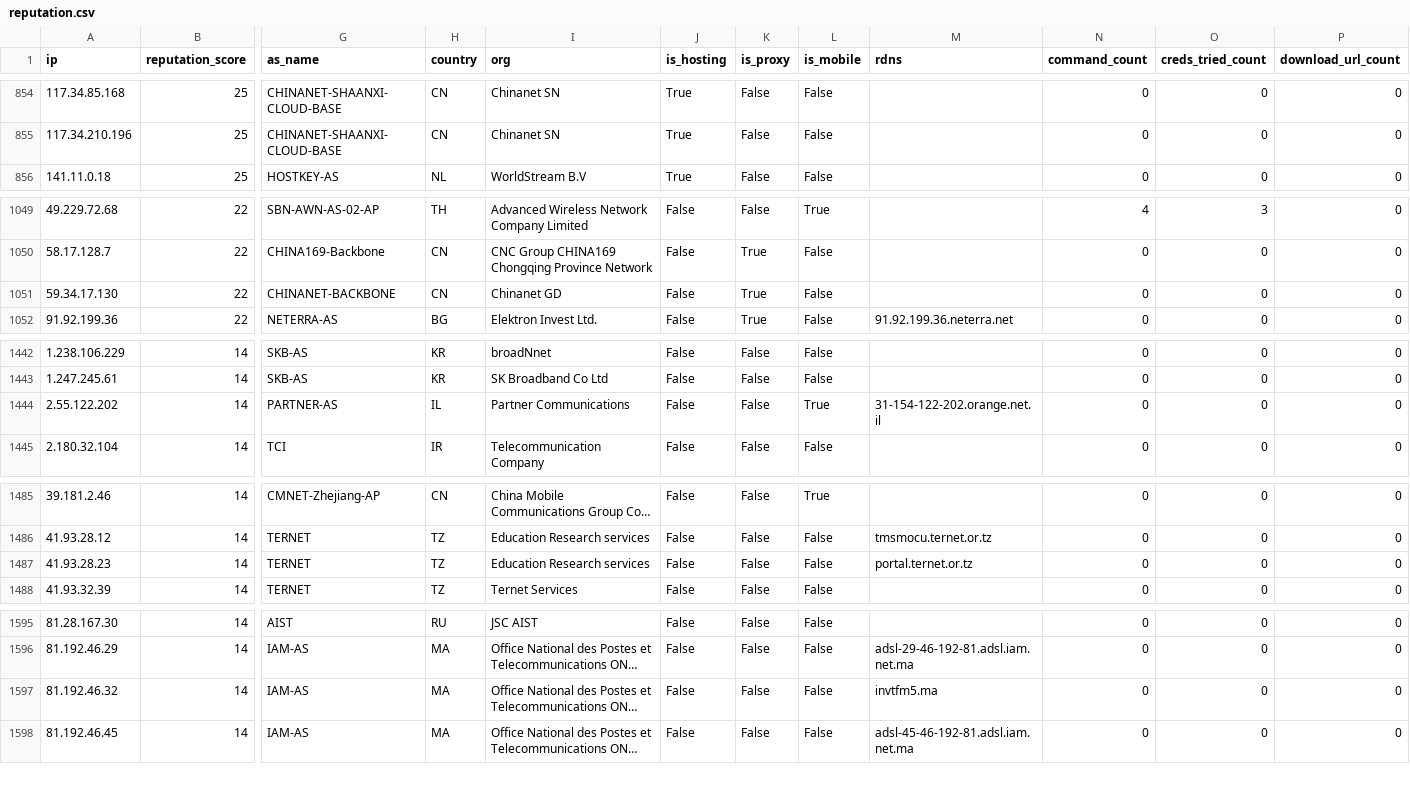
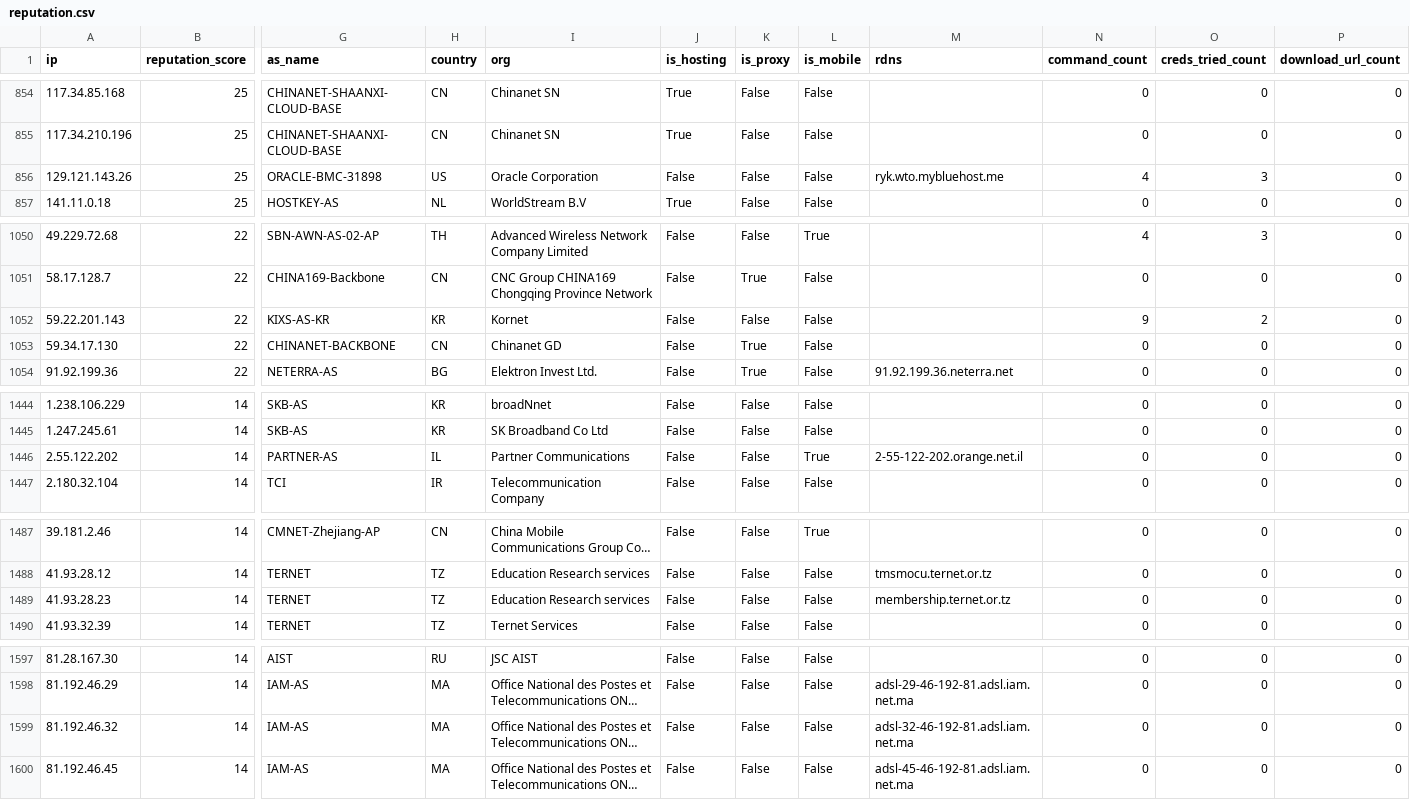
Before and after one commit to AndrewGoloida/threat-ledger, a CSV file: reputation.csv, drawn as a sheet; only a part is shown, gaps mark what is left out; long unchanged cells end in …; addresses are those after the commit; rows hold the shown columns only; the diff names each change by its address in the sheet, - before the commit and + after, or states it on an @@ line.

```diff
--- a/reputation.csv
+++ b/reputation.csv
+row 856: 129.121.143.26 | 25 | ORACLE-BMC-31898 | US | Oracle Corporation | False | False | False | ryk.wto.mybluehost.me | 4 | 3 | 0
+row 1052: 59.22.201.143 | 22 | KIXS-AS-KR | KR | Kornet | False | False | False |  | 9 | 2 | 0
-M1446 (rdns): 31-154-122-202.orange.net.il
+M1446 (rdns): 2-55-122-202.orange.net.il
-M1489 (rdns): portal.ternet.or.tz
+M1489 (rdns): membership.ternet.or.tz
-M1599 (rdns): invtfm5.ma
+M1599 (rdns): adsl-32-46-192-81.adsl.iam.net.ma
```
Also changed, not shown: 3 other files.
